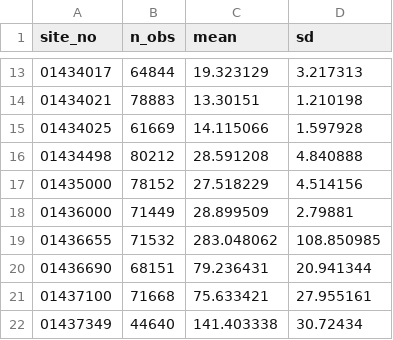
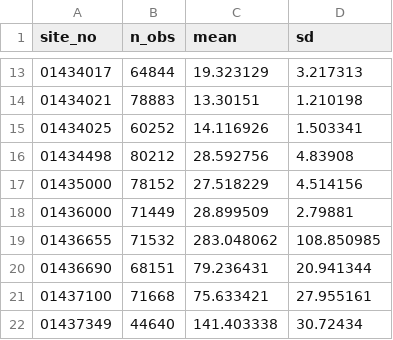
Before and after one commit to USGS-R/drb-inland-salinity-ml, a CSV file: 3_visualize/log/inst_timeseries_summary.csv, drawn as a sheet; only a part is shown, gaps mark what is left out.

```diff
--- a/3_visualize/log/inst_timeseries_summary.csv
+++ b/3_visualize/log/inst_timeseries_summary.csv
@@ -14,4 +14,4 @@ site_no,n_obs,mean,sd
 01434021,78883,13.30151,1.210198
-01434025,61669,14.115066,1.597928
-01434498,80212,28.591208,4.840888
+01434025,60252,14.116926,1.503341
+01434498,80212,28.592756,4.83908
 01435000,78152,27.518229,4.514156
```
Also changed, not shown: 3_visualize/log/daily_timeseries_ind.csv, 3_visualize/log/inst_timeseries_ind.csv, 3 other files.
